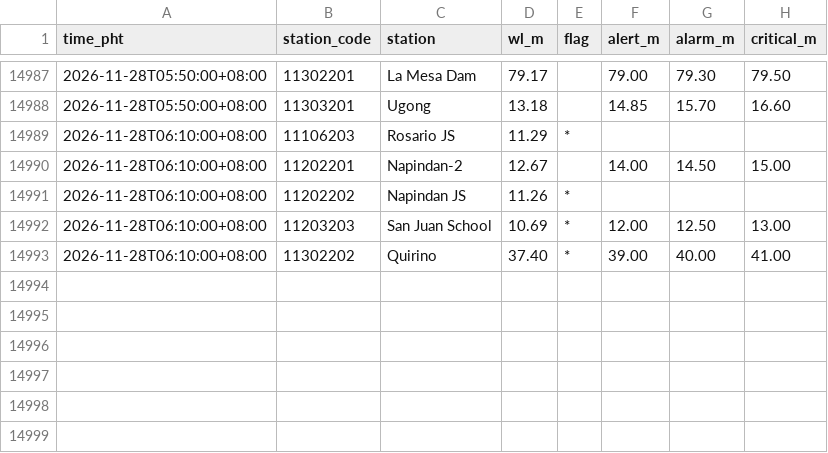
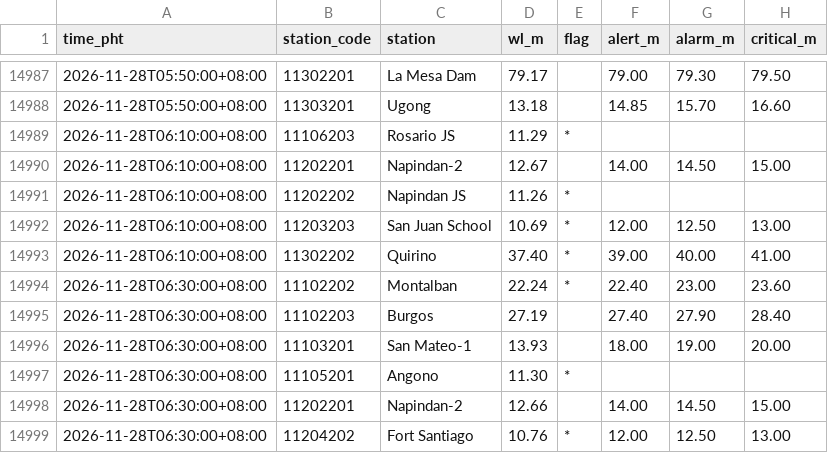
Before and after one commit to krystasis/ph-hazards, a CSV file: data/river_levels/2026-11.csv, drawn as a sheet; only a part is shown, gaps mark what is left out; the diff names each change by its address in the sheet, - before the commit and + after, or states it on an @@ line.

```diff
--- a/data/river_levels/2026-11.csv
+++ b/data/river_levels/2026-11.csv
+row 14994: 2026-11-28T06:30:00+08:00 | 11102202 | Montalban | 22.24 | * | 22.40 | 23.00 | 23.60
+row 14995: 2026-11-28T06:30:00+08:00 | 11102203 | Burgos | 27.19 |  | 27.40 | 27.90 | 28.40
+row 14996: 2026-11-28T06:30:00+08:00 | 11103201 | San Mateo-1 | 13.93 |  | 18.00 | 19.00 | 20.00
+row 14997: 2026-11-28T06:30:00+08:00 | 11105201 | Angono | 11.30 | *
+row 14998: 2026-11-28T06:30:00+08:00 | 11202201 | Napindan-2 | 12.66 |  | 14.00 | 14.50 | 15.00
+row 14999: 2026-11-28T06:30:00+08:00 | 11204202 | Fort Santiago | 10.76 | * | 12.00 | 12.50 | 13.00
```
Also changed, not shown: data/earthquakes/2026-11.csv, 4 other files.
